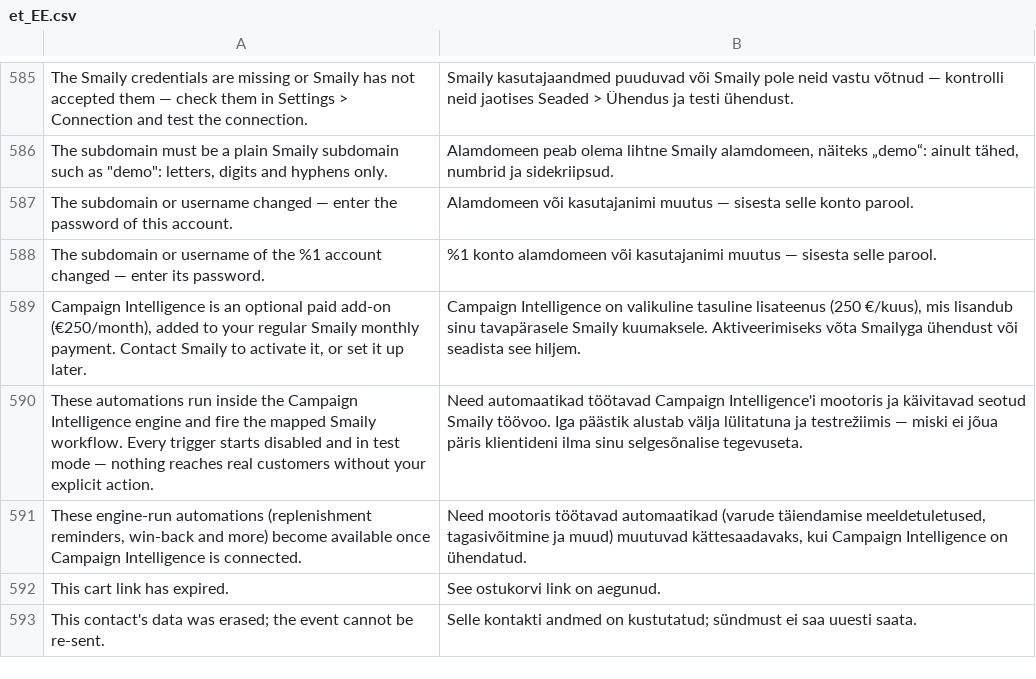
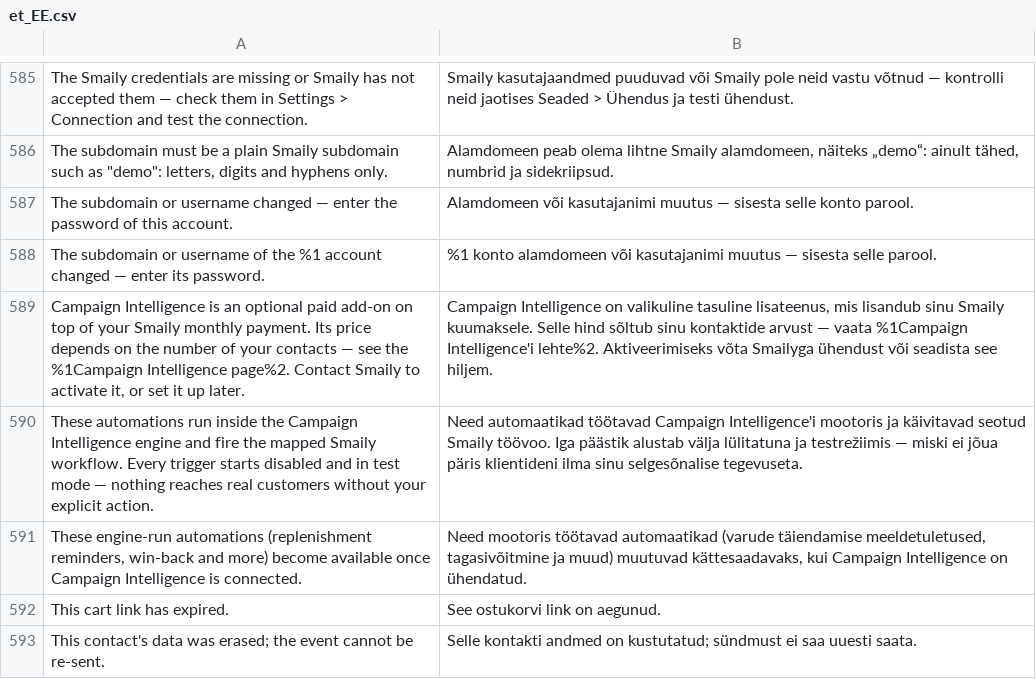
Before and after one commit to sendsmaily/smaily-magento-extension, a CSV file: i18n/et_EE.csv, drawn as a sheet; only a part is shown, gaps mark what is left out.

```diff
--- a/i18n/et_EE.csv
+++ b/i18n/et_EE.csv
@@ -588,3 +588,3 @@
 "The subdomain or username of the %1 account changed — enter its password.","%1 konto alamdomeen või kasutajanimi muutus — sisesta selle parool."
-"Campaign Intelligence is an optional paid add-on (€250/month), added to your regular Smaily monthly payment. Contact Smaily to activate it, or set it up later.","Campaign Intelligence on valikuline tasuline lisateenus (250 €/kuus), mis lisandub sinu tavapärasele Smaily kuumaksele. Aktiveerimiseks võta Smailyga ühendust või seadista see hiljem."
+"Campaign Intelligence is an optional paid add-on on top of your Smaily monthly payment. Its price depends on the number of your contacts — see the %1Campaign Intelligence page%2. Contact Smaily to activate it, or set it up later.","Campaign Intelligence on valikuline tasuline lisateenus, mis lisandub sinu Smaily kuumaksele. Selle hind sõltub sinu kontaktide arvust — vaata %1Campaign Intelligence'i lehte%2. Aktiveerimiseks võta Smailyga ühendust või seadista see hiljem."
 "These automations run inside the Campaign Intelligence engine and fire the mapped Smaily workflow. Every trigger starts disabled and in test mode — nothing reaches real customers without your explicit action.","Need automaatikad töötavad Campaign Intelligence'i mootoris ja käivitavad seotud Smaily töövoo. Iga päästik alustab välja lülitatuna ja testrežiimis — miski ei jõua päris klientideni ilma sinu selgesõnalise tegevuseta."
```
Also changed, not shown: i18n/en_US.csv, 6 other files.
